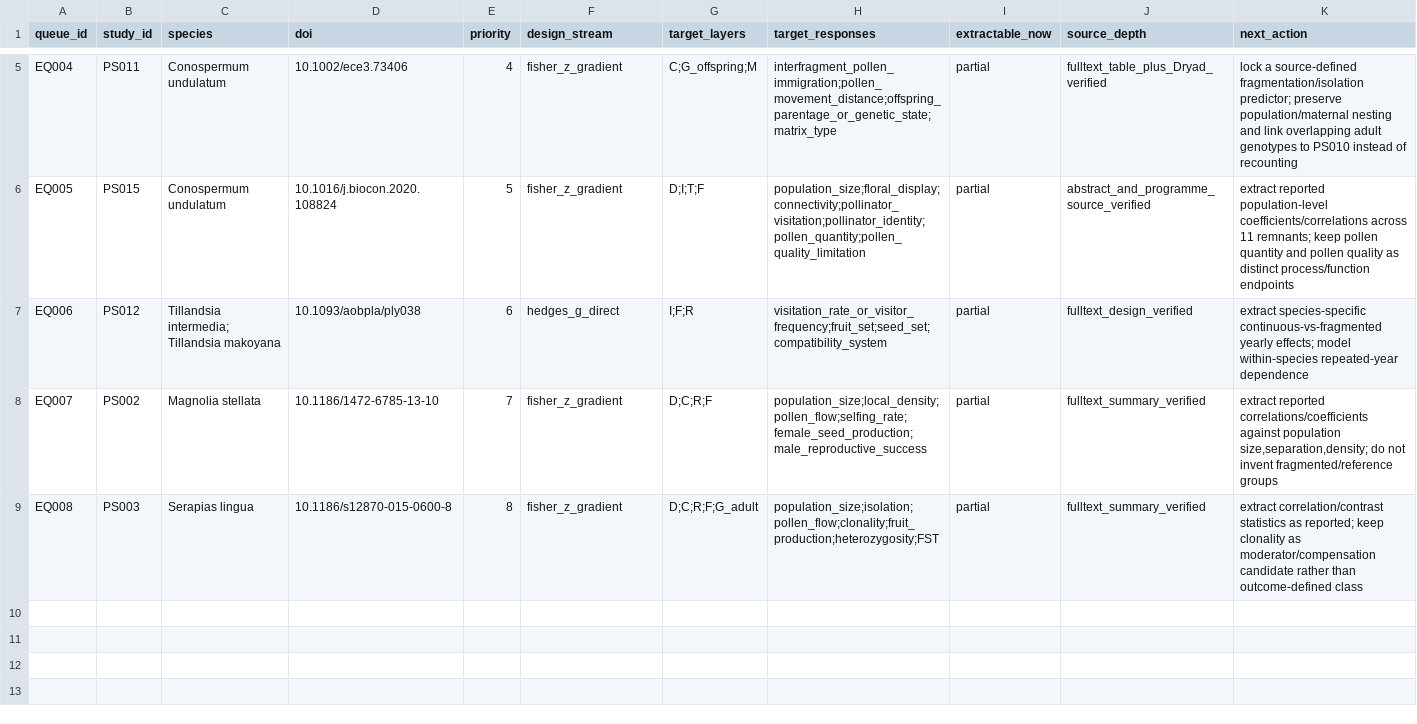
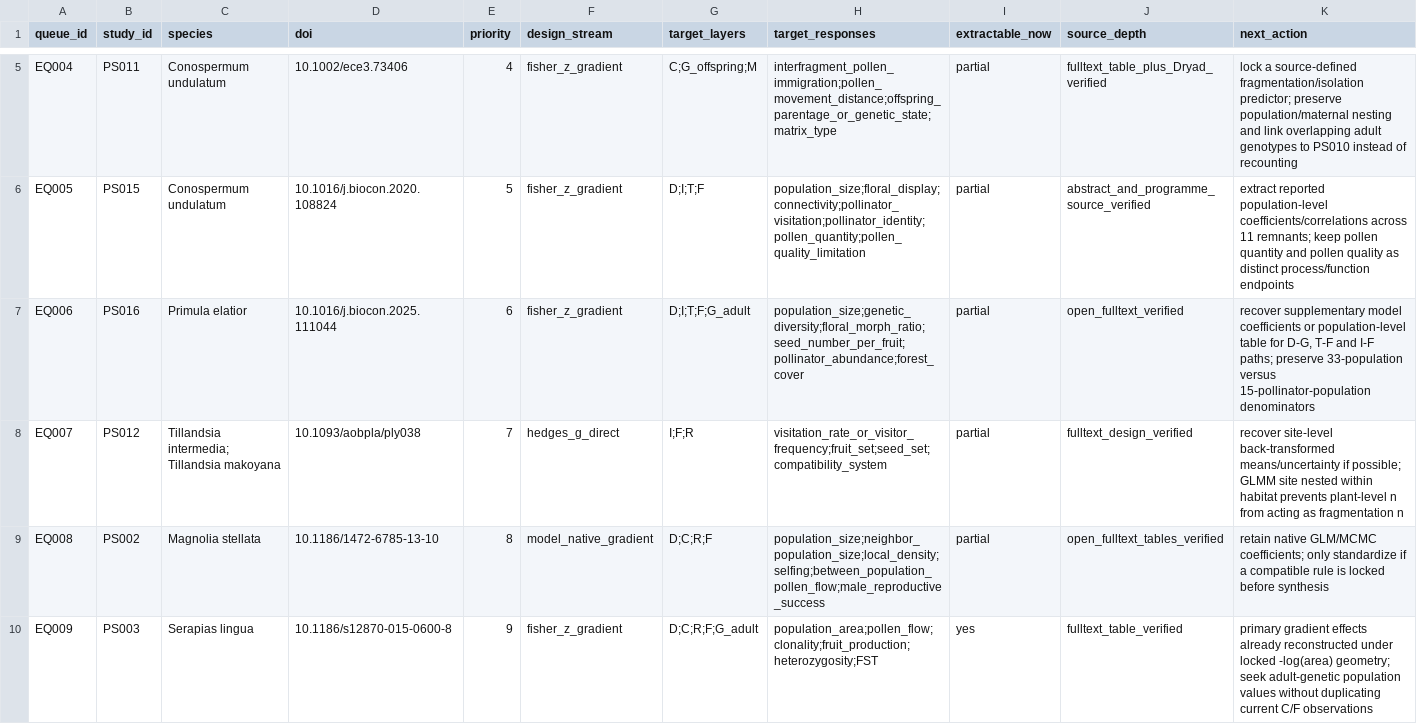
Before and after one commit to zuizui0223/egwee, a CSV file: manuscript/meta_analysis_extraction_queue_v1.csv, drawn as a sheet; only a part is shown, gaps mark what is left out.

Commit message:
Prioritize Primula 2025 multilayer extraction

```diff
--- a/manuscript/meta_analysis_extraction_queue_v1.csv
+++ b/manuscript/meta_analysis_extraction_queue_v1.csv
@@ -6,4 +6,5 @@ EQ004,PS011,Conospermum undulatum,10.1002/ece3.73406,4,fisher_z_gradient,"C;G_of
 EQ005,PS015,Conospermum undulatum,10.1016/j.biocon.2020.108824,5,fisher_z_gradient,"D;I;T;F","population_size;floral_display;connectivity;pollinator_visitation;pollinator_identity;pollen_quantity;pollen_quality_limitation",partial,"abstract_and_programme_source_verified","extract reported population-level coefficients/correlations across 11 remnants; keep pollen quantity and pollen quality as distinct process/function endpoints"
-EQ006,PS012,"Tillandsia intermedia; Tillandsia makoyana",10.1093/aobpla/ply038,6,hedges_g_direct,"I;F;R","visitation_rate_or_visitor_frequency;fruit_set;seed_set;compatibility_system",partial,"fulltext_design_verified","extract species-specific continuous-vs-fragmented yearly effects; model within-species repeated-year dependence"
-EQ007,PS002,Magnolia stellata,10.1186/1472-6785-13-10,7,fisher_z_gradient,"D;C;R;F","population_size;local_density;pollen_flow;selfing_rate;female_seed_production;male_reproductive_success",partial,"fulltext_summary_verified","extract reported correlations/coefficients against population size,separation,density; do not invent fragmented/reference groups"
-EQ008,PS003,Serapias lingua,10.1186/s12870-015-0600-8,8,fisher_z_gradient,"D;C;R;F;G_adult","population_size;isolation;pollen_flow;clonality;fruit_production;heterozygosity;FST",partial,"fulltext_summary_verified","extract correlation/contrast statistics as reported; keep clonality as moderator/compensation candidate rather than outcome-defined class"
+EQ006,PS016,Primula elatior,10.1016/j.biocon.2025.111044,6,fisher_z_gradient,"D;I;T;F;G_adult","population_size;genetic_diversity;floral_morph_ratio;seed_number_per_fruit;pollinator_abundance;forest_cover",partial,"open_fulltext_verified","recover supplementary model coefficients or population-level table for D-G, T-F and I-F paths; preserve 33-population versus 15-pollinator-population denominators"
+EQ007,PS012,"Tillandsia intermedia; Tillandsia makoyana",10.1093/aobpla/ply038,7,hedges_g_direct,"I;F;R","visitation_rate_or_visitor_frequency;fruit_set;seed_set;compatibility_system",partial,"fulltext_design_verified","recover site-level back-transformed means/uncertainty if possible; GLMM site nested within habitat prevents plant-level n from acting as fragmentation n"
+EQ008,PS002,Magnolia stellata,10.1186/1472-6785-13-10,8,model_native_gradient,"D;C;R;F","population_size;neighbor_population_size;local_density;selfing;between_population_pollen_flow;male_reproductive_success",partial,"open_fulltext_tables_verified","retain native GLM/MCMC coefficients; only standardize if a compatible rule is locked before synthesis"
+EQ009,PS003,Serapias lingua,10.1186/s12870-015-0600-8,9,fisher_z_gradient,"D;C;R;F;G_adult","population_area;pollen_flow;clonality;fruit_production;heterozygosity;FST",yes,"fulltext_table_verified","primary gradient effects already reconstructed under locked -log(area) geometry; seek adult-genetic population values without duplicating current C/F observations"
```
